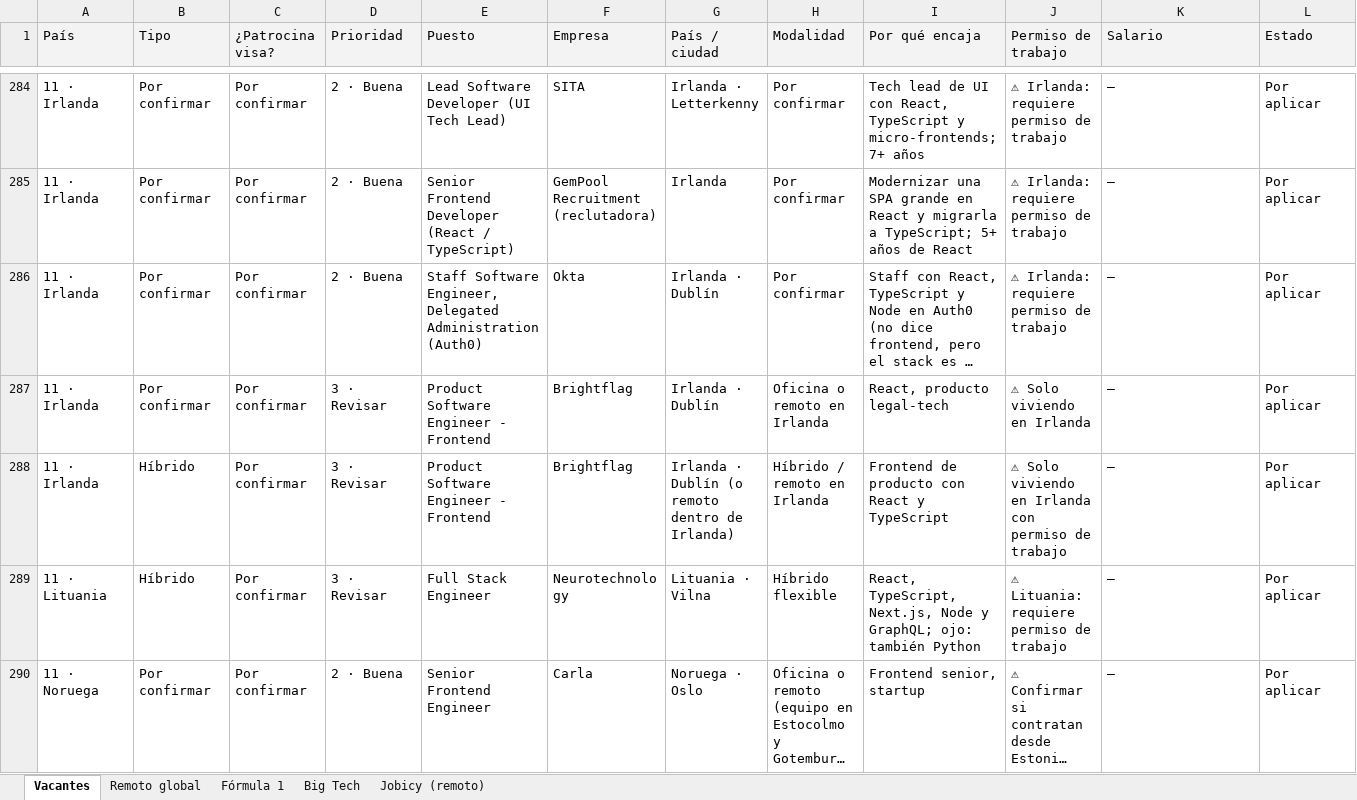
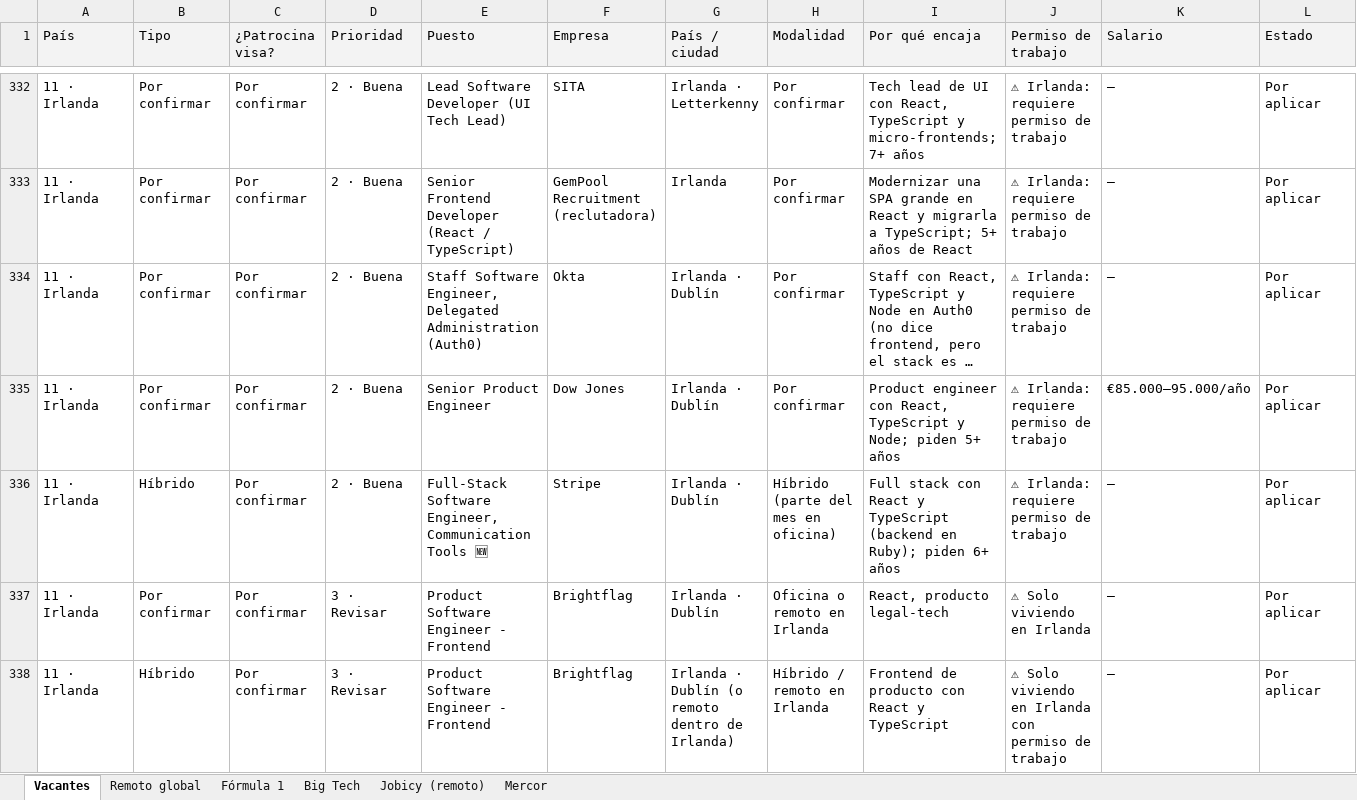
Before and after one commit to MarioGranada/jobApplications, an Excel workbook: vacantes.xlsx, sheet Vacantes, drawn as a sheet; only a part is shown, gaps mark what is left out; the shorter side is filled out with more unchanged rows; long unchanged cells end in …; values as stored, in another font and other column widths than the file's, no borders; rows hold the shown columns only; the diff covers the shown part only; the diff names each change by its address in the sheet, - before the commit and + after, or states it on an @@ line.

```diff
--- a/vacantes.xlsx (sheet Vacantes)
+++ b/vacantes.xlsx (sheet Vacantes)
+sheet tab: Mercor
+row 335: 11 · Irlanda | Por confirmar | Por confirmar | 2 · Buena | Senior Product Engineer | Dow Jones | Irlanda · Dublín | Por confirmar | Product engineer con React, TypeScript y Node; piden 5+ años | ⚠ Irlanda: requiere permiso de trabajo | €85.000–95.000/año | Por aplicar
+row 336: 11 · Irlanda | Híbrido | Por confirmar | 2 · Buena | Full-Stack Software Engineer, Communication Tools 🆕 | Stripe | Irlanda · Dublín | Híbrido (parte del mes en oficina) | Full stack con React y TypeScript (backend en Ruby); piden 6+ años | ⚠ Irlanda: requiere permiso de trabajo | — | Por aplicar
```
Also changed, not shown: 64 added rows, 4 removed rows, 7 moved rows and 37 edited cells elsewhere in this sheet, sheet Remoto global, sheet Big Tech, sheet Jobicy (remoto), 22 other files.
